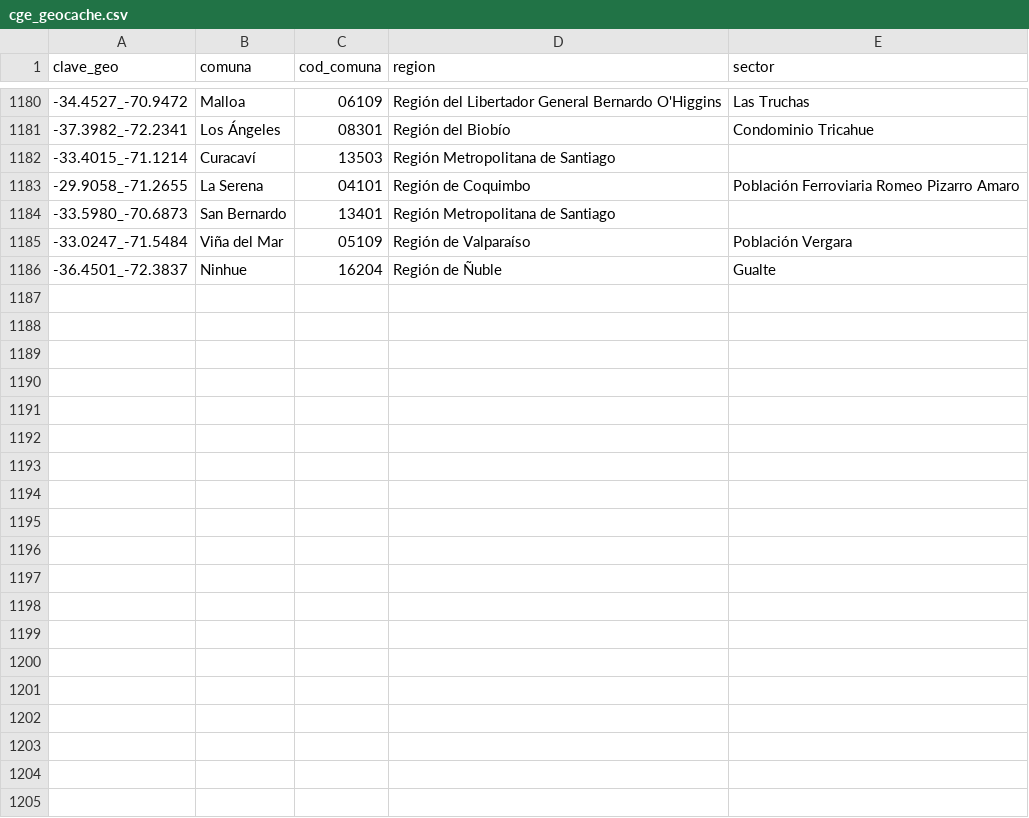
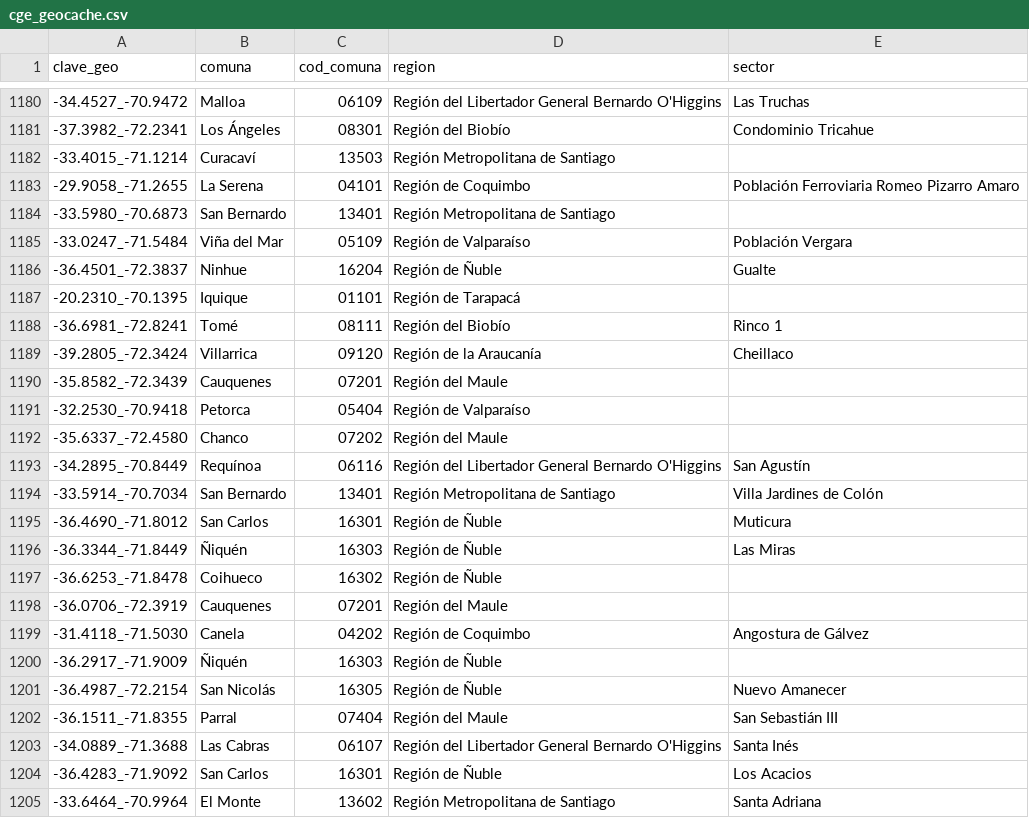
Before and after one commit to Felipe-Caldec/cortes_luz_chile, a CSV file: cge_geocache.csv, drawn as a sheet; only a part is shown, gaps mark what is left out; the diff covers the shown part only.

```diff
--- a/cge_geocache.csv
+++ b/cge_geocache.csv
@@ -1186 +1186,20 @@ clave_geo;comuna;cod_comuna;region;sector
 -36.4501_-72.3837;Ninhue;16204;Región de Ñuble;Gualte
+-20.2310_-70.1395;Iquique;01101;Región de Tarapacá;
+-36.6981_-72.8241;Tomé;08111;Región del Biobío;Rinco 1
+-39.2805_-72.3424;Villarrica;09120;Región de la Araucanía;Cheillaco
+-35.8582_-72.3439;Cauquenes;07201;Región del Maule;
+-32.2530_-70.9418;Petorca;05404;Región de Valparaíso;
+-35.6337_-72.4580;Chanco;07202;Región del Maule;
+-34.2895_-70.8449;Requínoa;06116;Región del Libertador General Bernardo O'Higgins;San Agustín
+-33.5914_-70.7034;San Bernardo;13401;Región Metropolitana de Santiago;Villa Jardines de Colón
+-36.4690_-71.8012;San Carlos;16301;Región de Ñuble;Muticura
+-36.3344_-71.8449;Ñiquén;16303;Región de Ñuble;Las Miras
+-36.6253_-71.8478;Coihueco;16302;Región de Ñuble;
+-36.0706_-72.3919;Cauquenes;07201;Región del Maule;
+-31.4118_-71.5030;Canela;04202;Región de Coquimbo;Angostura de Gálvez
+-36.2917_-71.9009;Ñiquén;16303;Región de Ñuble;
+-36.4987_-72.2154;San Nicolás;16305;Región de Ñuble;Nuevo Amanecer
+-36.1511_-71.8355;Parral;07404;Región del Maule;San Sebastián III
+-34.0889_-71.3688;Las Cabras;06107;Región del Libertador General Bernardo O'Higgins;Santa Inés
+-36.4283_-71.9092;San Carlos;16301;Región de Ñuble;Los Acacios
+-33.6464_-70.9964;El Monte;13602;Región Metropolitana de Santiago;Santa Adriana
```
Also changed, not shown: 12 added rows elsewhere in this file, 1 other file.
